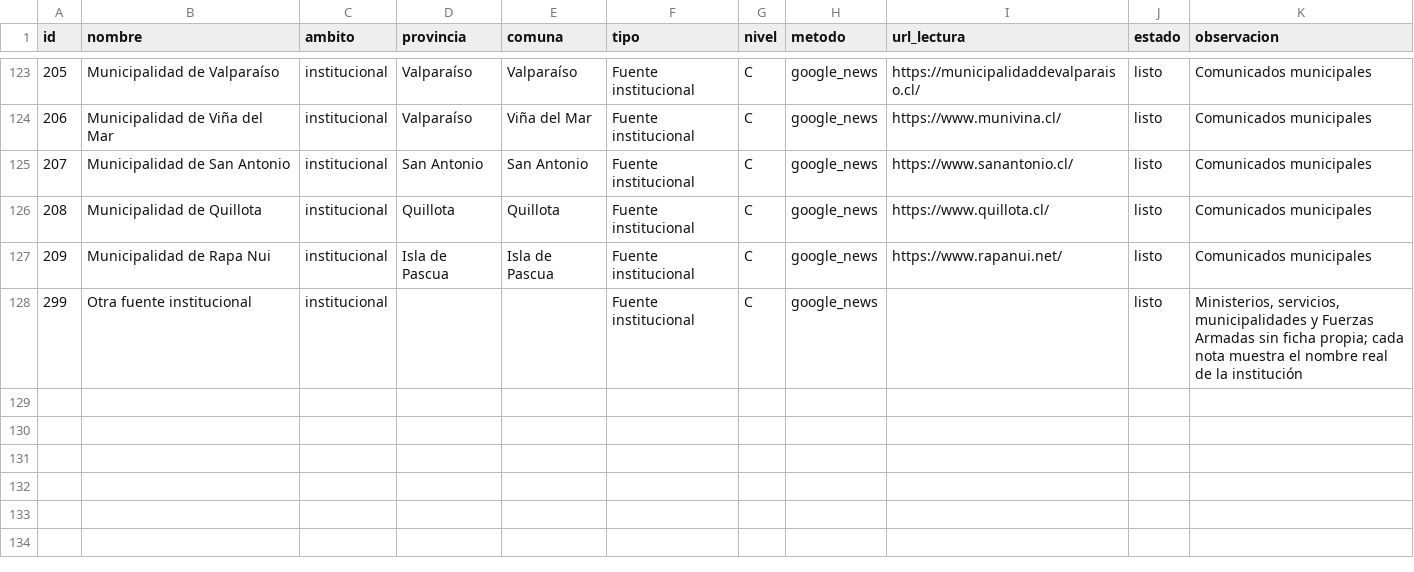
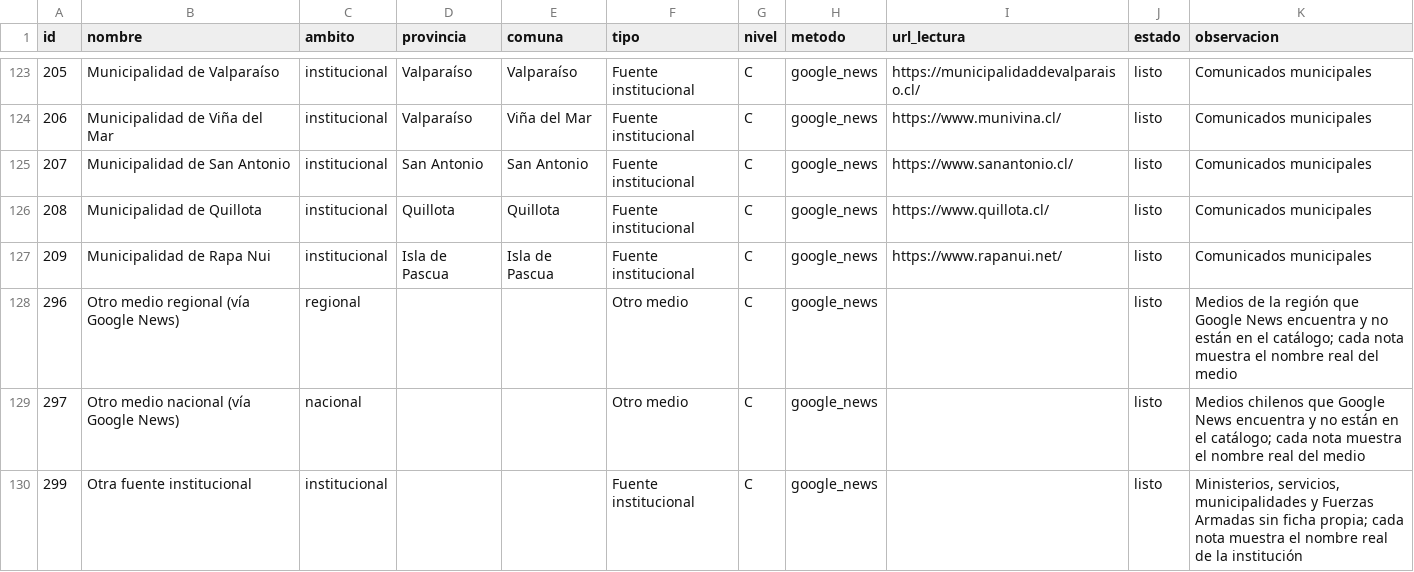
Before and after one commit to altkimia-gaas/PregonIA, a CSV file: data/catalogo_medios.csv, drawn as a sheet; only a part is shown, gaps mark what is left out; the diff names each change by its address in the sheet, - before the commit and + after, or states it on an @@ line.

```diff
--- a/data/catalogo_medios.csv
+++ b/data/catalogo_medios.csv
+row 128: 296 | Otro medio regional (vía Google News) | regional |  |  | Otro medio | C | google_news |  | listo | Medios de la región que Google News encuentra y no están en el catálogo; cada nota muestra el nombre real del medio
+row 129: 297 | Otro medio nacional (vía Google News) | nacional |  |  | Otro medio | C | google_news |  | listo | Medios chilenos que Google News encuentra y no están en el catálogo; cada nota muestra el nombre real del medio
```
Also changed, not shown: 11 other files.
